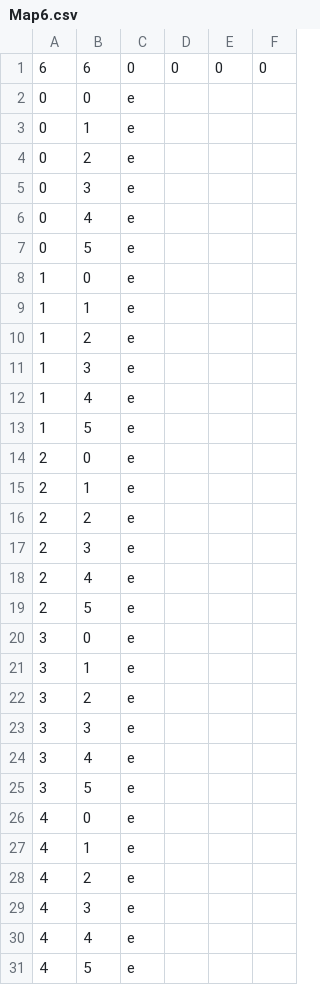
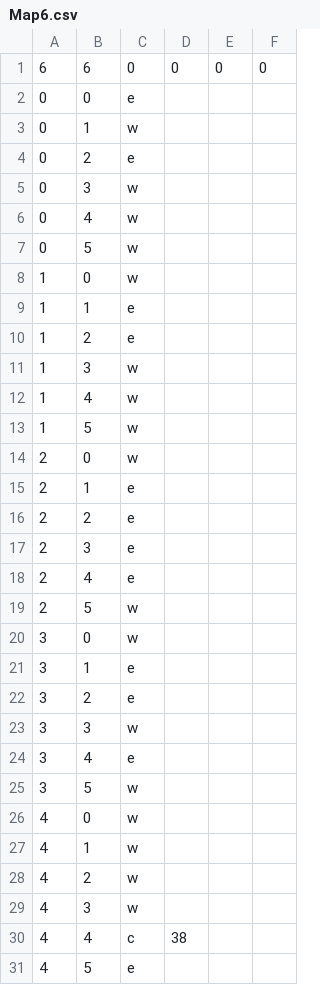
Before and after one commit to shadowlerone/DnD-Character-Creation, a CSV file: Campaign/Maps/Map6.csv, drawn as a sheet; only a part is shown; the diff covers the shown part only.

```diff
--- a/Campaign/Maps/Map6.csv
+++ b/Campaign/Maps/Map6.csv
@@ -2,14 +2,14 @@
 0,0,e
-0,1,e
+0,1,w
 0,2,e
-0,3,e
-0,4,e
-0,5,e
-1,0,e
+0,3,w
+0,4,w
+0,5,w
+1,0,w
 1,1,e
 1,2,e
-1,3,e
-1,4,e
-1,5,e
-2,0,e
+1,3,w
+1,4,w
+1,5,w
+2,0,w
 2,1,e
@@ -18,14 +18,14 @@
 2,4,e
-2,5,e
-3,0,e
+2,5,w
+3,0,w
 3,1,e
 3,2,e
-3,3,e
+3,3,w
 3,4,e
-3,5,e
-4,0,e
-4,1,e
-4,2,e
-4,3,e
-4,4,e
+3,5,w
+4,0,w
+4,1,w
+4,2,w
+4,3,w
+4,4,c,38
 4,5,e
```
Also changed, not shown: 6 edited cells elsewhere in this file, Campaign/Maps/Map5.csv, Campaign/Maps/Map7.csv, 7 other files.
